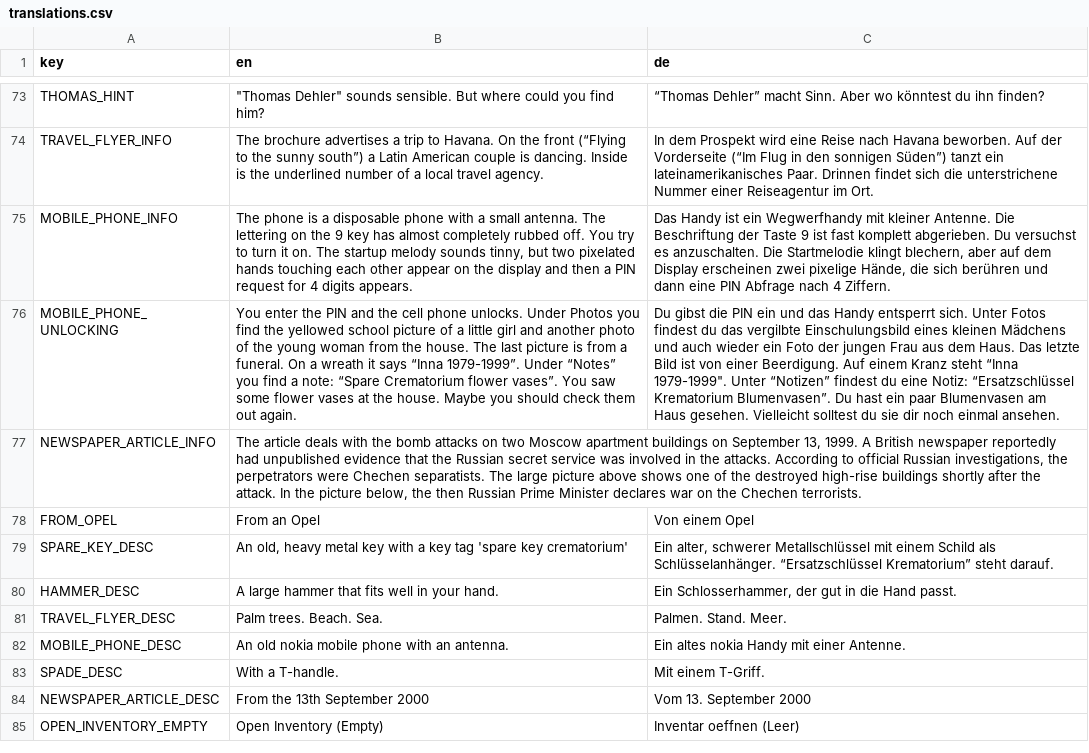
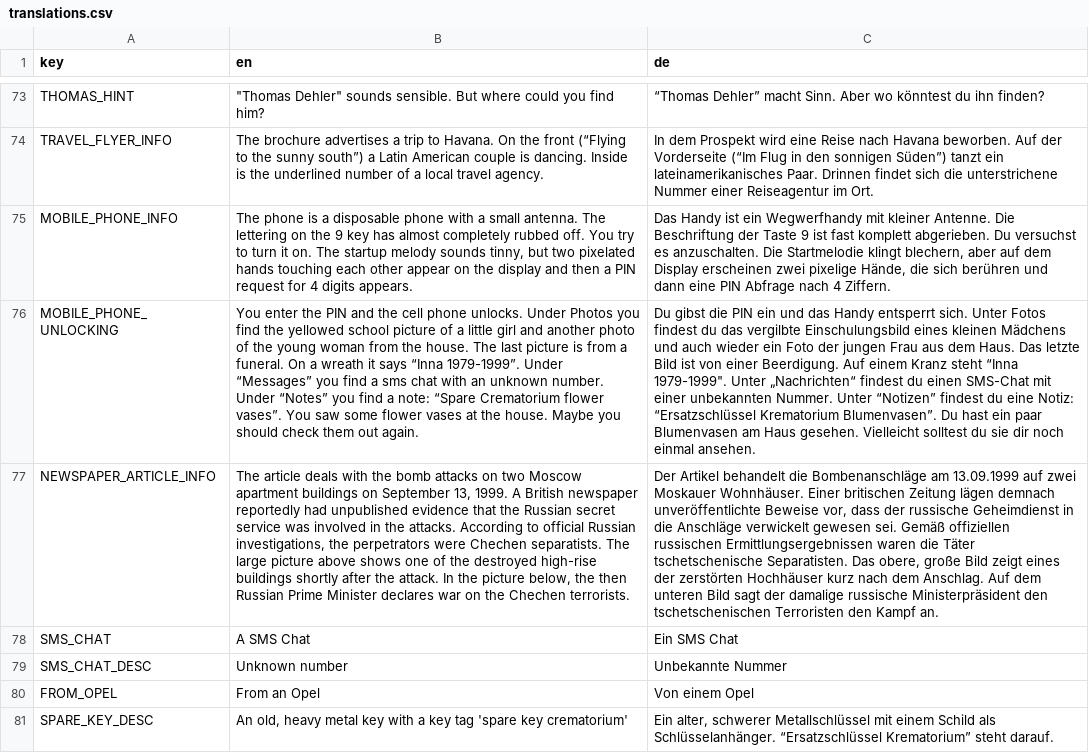
Before and after one commit to johannesschweig/cemetery-gardener, a CSV file: assets/translations.csv, drawn as a sheet; only a part is shown, gaps mark what is left out; the shorter side is filled out with more unchanged rows; the diff names each change by its address in the sheet, - before the commit and + after, or states it on an @@ line.

```diff
--- a/assets/translations.csv
+++ b/assets/translations.csv
-B76 (en): …1979-1999”. Under “Notes” you…
+B76 (en): …1979-1999”. Under “Messages” you find a sms chat with an unknown number. Under “Notes” you…
-C76 (de): …1979-1999". Unter “Notizen” findest…
+C76 (de): …1979-1999". Unter „Nachrichten“ findest du einen SMS-Chat mit einer unbekannten Nummer. Unter “Notizen” findest…
-C77 (de): (empty)
+C77 (de): Der Artikel behandelt die Bombenanschläge am 13.09.1999 auf zwei Moskauer Wohnhäuser. Einer britischen Zeitung lägen demnach unveröffentlichte Beweise vor, dass der russische Geheimdienst in die Anschläge verwickelt gewesen sei. Gemäß offiziellen russischen Ermittlungsergebnissen waren die Täter tschetschenische Separatisten. Das obere, große Bild zeigt eines der zerstörten Hochhäuser kurz nach dem Anschlag. Auf dem unteren Bild sagt der damalige russische Ministerpräsident den tschetschenischen Terroristen den Kampf an.
+row 78: SMS_CHAT | A SMS Chat | Ein SMS Chat
+row 79: SMS_CHAT_DESC | Unknown number | Unbekannte Nummer
```
Also changed, not shown: 9 other files.
